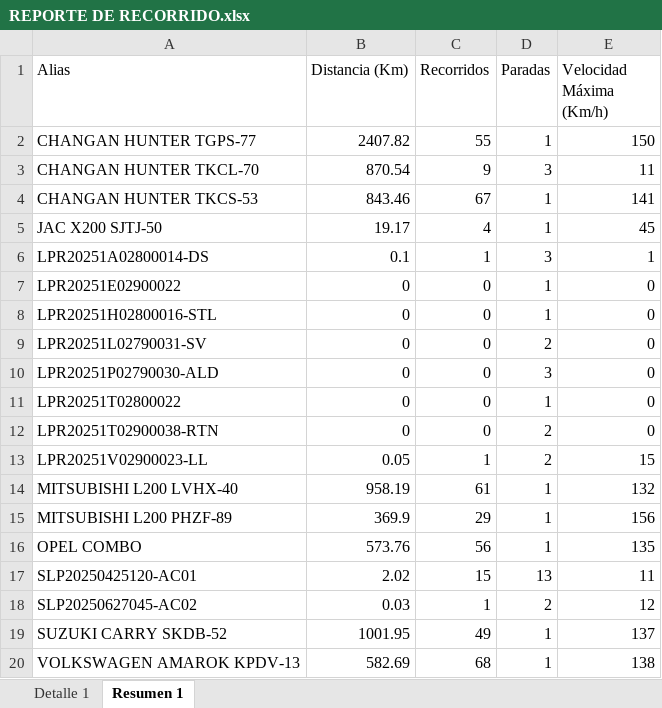
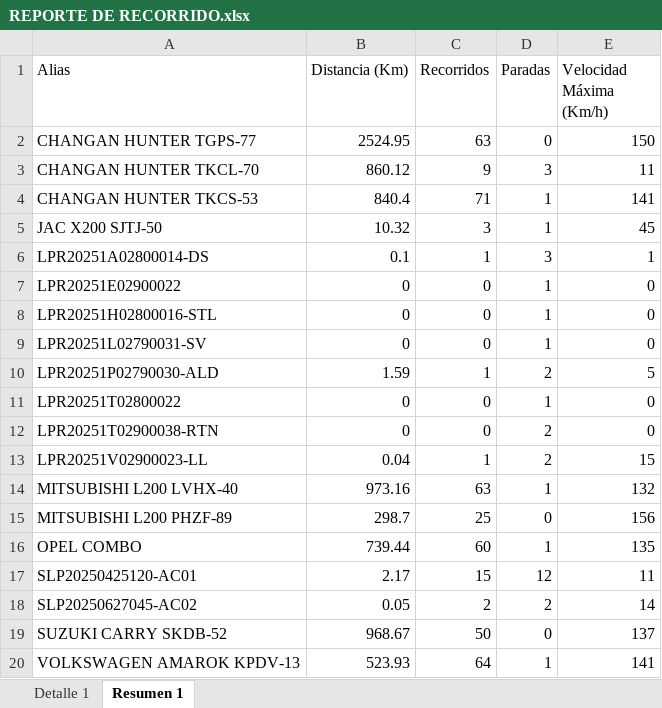
Before and after one commit to WurfelSPA/tracklink-visibility, an Excel workbook: REPORTE DE RECORRIDO.xlsx, sheet Resumen 1, drawn as a sheet; values as stored, in another font and other column widths than the file's, no borders; the diff names each change by its address in the sheet, - before the commit and + after, or states it on an @@ line.

```diff
--- a/REPORTE DE RECORRIDO.xlsx (sheet Resumen 1)
+++ b/REPORTE DE RECORRIDO.xlsx (sheet Resumen 1)
-B2 (Distancia (Km)): 2407.82
+B2 (Distancia (Km)): 2524.95
-C2 (Recorridos): 55
+C2 (Recorridos): 63
-D2 (Paradas): 1
+D2 (Paradas): 0
-B3 (Distancia (Km)): 870.54
+B3 (Distancia (Km)): 860.12
-B4 (Distancia (Km)): 843.46
+B4 (Distancia (Km)): 840.4
-C4 (Recorridos): 67
+C4 (Recorridos): 71
-B5 (Distancia (Km)): 19.17
+B5 (Distancia (Km)): 10.32
-C5 (Recorridos): 4
+C5 (Recorridos): 3
-D9 (Paradas): 2
+D9 (Paradas): 1
-B10 (Distancia (Km)): 0
+B10 (Distancia (Km)): 1.59
-C10 (Recorridos): 0
+C10 (Recorridos): 1
-D10 (Paradas): 3
+D10 (Paradas): 2
-E10 (Velocidad Máxima (Km/h)): 0
+E10 (Velocidad Máxima (Km/h)): 5
-B13 (Distancia (Km)): 0.05
+B13 (Distancia (Km)): 0.04
-B14 (Distancia (Km)): 958.19
+B14 (Distancia (Km)): 973.16
-C14 (Recorridos): 61
+C14 (Recorridos): 63
-B15 (Distancia (Km)): 369.9
+B15 (Distancia (Km)): 298.7
-C15 (Recorridos): 29
+C15 (Recorridos): 25
-D15 (Paradas): 1
+D15 (Paradas): 0
-B16 (Distancia (Km)): 573.76
+B16 (Distancia (Km)): 739.44
-C16 (Recorridos): 56
+C16 (Recorridos): 60
-B17 (Distancia (Km)): 2.02
+B17 (Distancia (Km)): 2.17
-D17 (Paradas): 13
+D17 (Paradas): 12
-B18 (Distancia (Km)): 0.03
+B18 (Distancia (Km)): 0.05
-C18 (Recorridos): 1
+C18 (Recorridos): 2
-E18 (Velocidad Máxima (Km/h)): 12
+E18 (Velocidad Máxima (Km/h)): 14
-B19 (Distancia (Km)): 1001.95
+B19 (Distancia (Km)): 968.67
-C19 (Recorridos): 49
+C19 (Recorridos): 50
-D19 (Paradas): 1
+D19 (Paradas): 0
-B20 (Distancia (Km)): 582.69
+B20 (Distancia (Km)): 523.93
-C20 (Recorridos): 68
+C20 (Recorridos): 64
-E20 (Velocidad Máxima (Km/h)): 138
+E20 (Velocidad Máxima (Km/h)): 141
```
Also changed, not shown: sheet Detalle 1.
